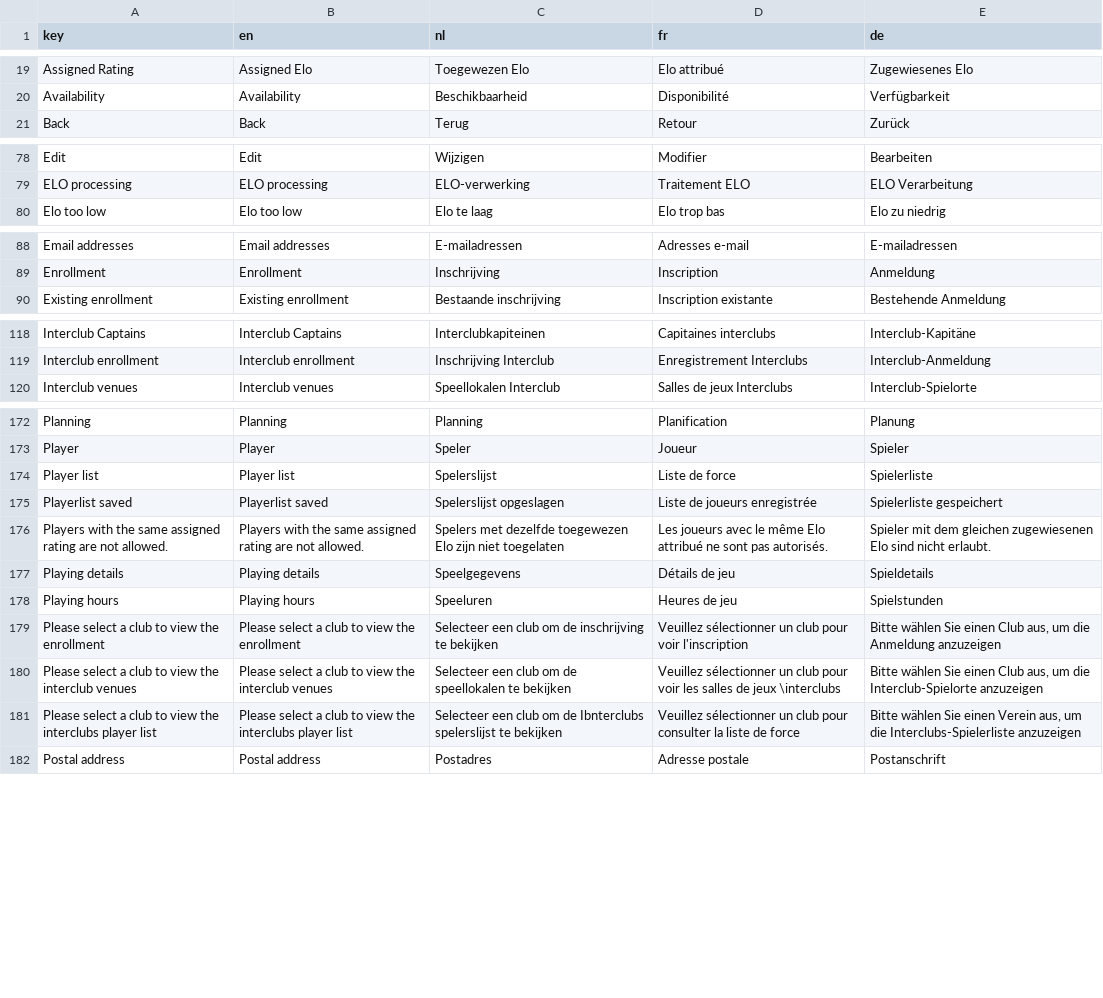
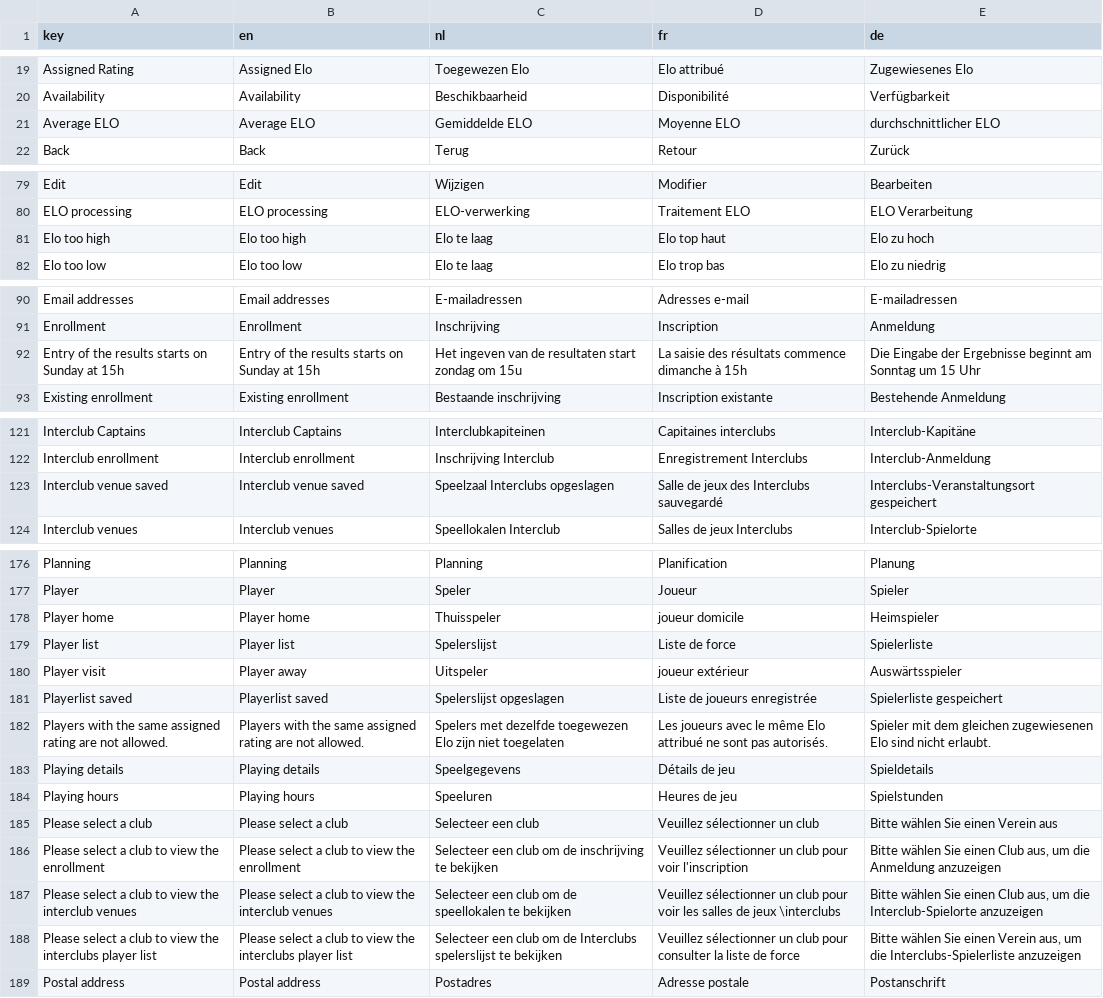
Before and after one commit to cropr/kbsb_api, a CSV file: data/translations - kbsb.csv, drawn as a sheet; only a part is shown, gaps mark what is left out; the diff covers the shown part only.

```diff
--- a/data/translations - kbsb.csv
+++ b/data/translations - kbsb.csv
@@ -20,2 +20,3 @@ Assigned Rating,Assigned Elo,Toegewezen Elo,Elo attribué,Zugewiesenes Elo
 Availability,Availability,Beschikbaarheid,Disponibilité,Verfügbarkeit
+Average ELO,Average ELO,Gemiddelde ELO,Moyenne ELO,durchschnittlicher ELO
 Back,Back,Terug,Retour,Zurück
@@ -79,2 +80,3 @@ Edit,Edit,Wijzigen,Modifier,Bearbeiten
 ELO processing,ELO processing,ELO-verwerking,Traitement ELO,ELO Verarbeitung
+Elo too high,Elo too high,Elo te laag,Elo top haut,Elo zu hoch
 Elo too low,Elo too low,Elo te laag,Elo trop bas,Elo zu niedrig
@@ -89,2 +91,3 @@ Email addresses,Email addresses,E-mailadressen,Adresses e-mail,E-mailadressen
 Enrollment,Enrollment,Inschrijving,Inscription,Anmeldung
+Entry of the results starts on Sunday at 15h,Entry of the results starts on Sunday at 15h,Het ingeven van de resultaten start zondag om 15u,La saisie des résultats commence dimanche à 15h,Die Eingabe der Ergebnisse beginnt am Sonntag um 15 Uhr
 Existing enrollment,Existing enrollment,Bestaande inschrijving,Inscription existante,Bestehende Anmeldung
@@ -119,2 +122,3 @@ Interclub Captains,Interclub Captains,Interclubkapiteinen,Capitaines interclubs,
 Interclub enrollment,Interclub enrollment,Inschrijving Interclub,Enregistrement Interclubs,Interclub-Anmeldung
+Interclub venue saved,Interclub venue saved,Speelzaal Interclubs opgeslagen,Salle de jeux des Interclubs sauvegardé,Interclubs-Veranstaltungsort gespeichert
 Interclub venues,Interclub venues,Speellokalen Interclub,Salles de jeux Interclubs,Interclub-Spielorte
@@ -173,3 +177,5 @@ Planning,Planning,Planning,Planification,Planung
 Player,Player,Speler,Joueur,Spieler
+Player home,Player home,Thuisspeler,joueur domicile,Heimspieler
 Player list,Player list,Spelerslijst,Liste de force,Spielerliste
+Player visit,Player away,Uitspeler,joueur extérieur,Auswärtsspieler
 Playerlist saved,Playerlist saved,Spelerslijst opgeslagen,Liste de joueurs enregistrée,Spielerliste gespeichert
@@ -178,5 +184,6 @@ Playing details,Playing details,Speelgegevens,Détails de jeu,Spieldetails
 Playing hours,Playing hours,Speeluren,Heures de jeu,Spielstunden
+Please select a club,Please select a club,Selecteer een club,Veuillez sélectionner un club,Bitte wählen Sie einen Verein aus
 Please select a club to view the enrollment,Please select a club to view the enrollment,Selecteer een club om de inschrijving te bekijken,Veuillez sélectionner un club pour voir l'inscription,"Bitte wählen Sie einen Club aus, um die Anmeldung anzuzeigen"
 Please select a club to view the interclub venues,Please select a club to view the interclub venues,Selecteer een club om de speellokalen te bekijken,Veuillez sélectionner un club pour voir les salles de jeux \interclubs,"Bitte wählen Sie einen Club aus, um die Interclub-Spielorte anzuzeigen"
-Please select a club to view the interclubs player list,Please select a club to view the interclubs player list,Selecteer een club om de Ibnterclubs spelerslijst te bekijken,Veuillez sélectionner un club pour consulter la liste de force,"Bitte wählen Sie einen Verein aus, um die Interclubs-Spielerliste anzuzeigen"
+Please select a club to view the interclubs player list,Please select a club to view the interclubs player list,Selecteer een club om de Interclubs spelerslijst te bekijken,Veuillez sélectionner un club pour consulter la liste de force,"Bitte wählen Sie einen Verein aus, um die Interclubs-Spielerliste anzuzeigen"
 Postal address,Postal address,Postadres,Adresse postale,Postanschrift
```
Also changed, not shown: 3 added rows elsewhere in this file, 2 other files.
